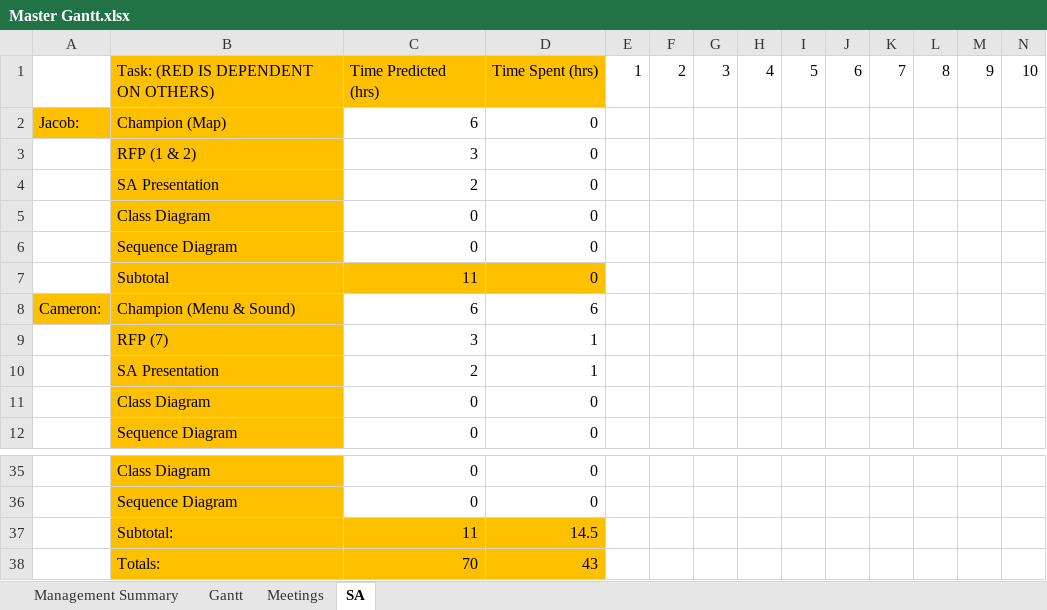
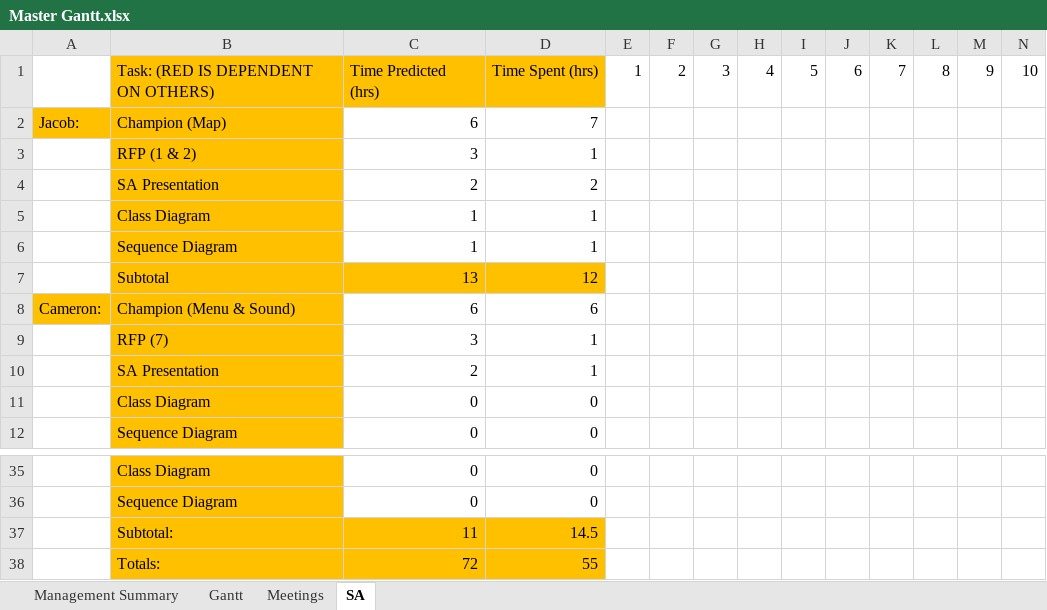
Before and after one commit to Jacob-Friedberg/Maze_Runner, an Excel workbook: Documents/Master Gantt.xlsx, sheet SA, drawn as a sheet; only a part is shown, gaps mark what is left out; values as stored, in another font and other column widths than the file's, no borders; removed rows and columns are numbered as before the commit, all else as after; rows hold the shown columns only; the diff names each change by its address in the sheet, - before the commit and + after, or states it on an @@ line.

```diff
--- a/Documents/Master Gantt.xlsx (sheet SA)
+++ b/Documents/Master Gantt.xlsx (sheet SA)
-D2: 0
+D2: 7
-D3: 0
+D3: 1
-row 4:  | SA Presentation | 2 | 0
-row 5:  | Class Diagram | 0 | 0
-row 6:  | Sequence Diagram | 0 | 0
-row 7:  | Subtotal | 11 | 0
+row 4:  | SA Presentation | 2 | 2
+row 5:  | Class Diagram | 1 | 1
+row 6:  | Sequence Diagram | 1 | 1
+row 7:  | Subtotal | 13 | 12
-row 38:  | Totals: | 70 | 43
+row 38:  | Totals: | 72 | 55
```
Also changed, not shown: sheet Gantt, sheet Management Summary.
